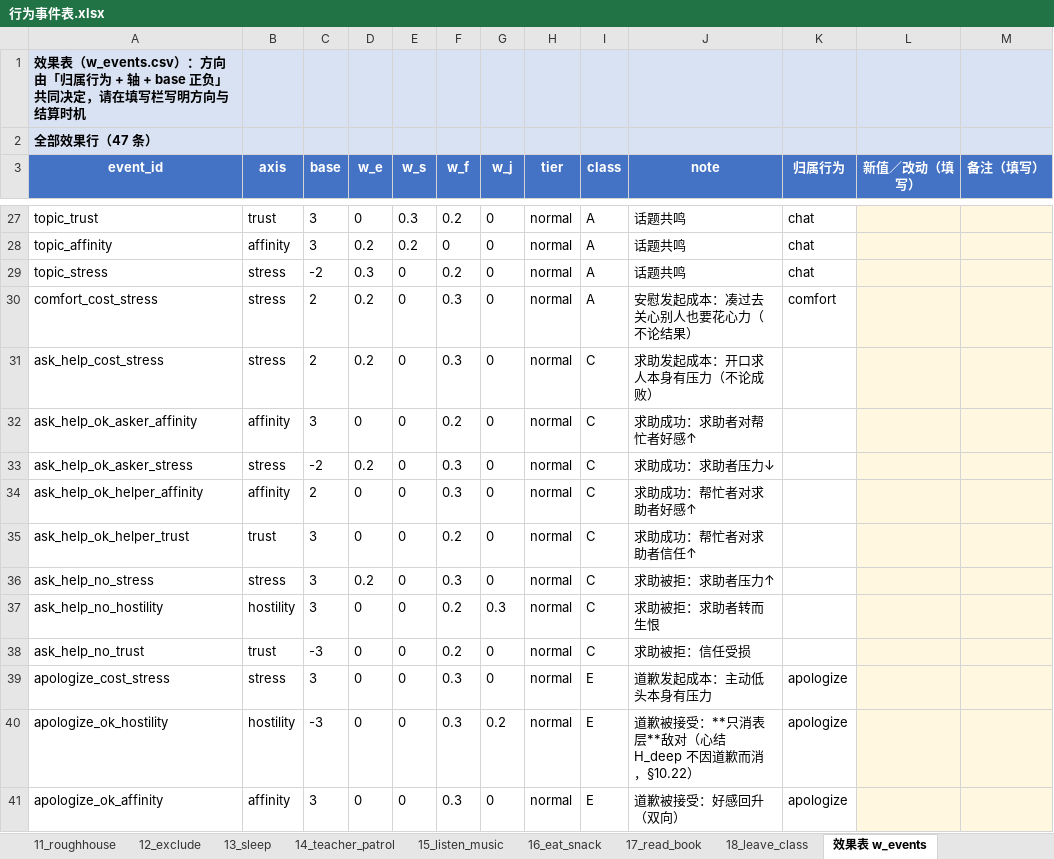
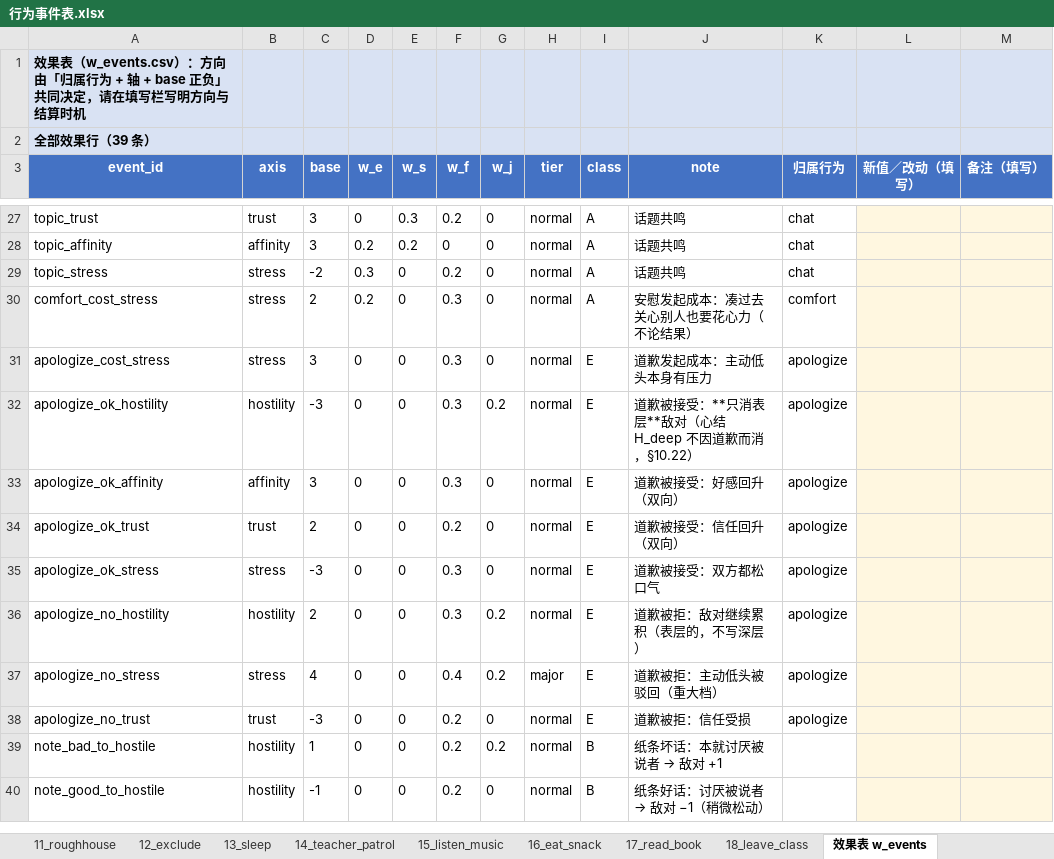
Before and after one commit to jx321720396/Ten-minutes-after-class, an Excel workbook: docs/design/行为事件表.xlsx, sheet 效果表 w_events, drawn as a sheet; only a part is shown, gaps mark what is left out; the shorter side is filled out with more unchanged rows; values as stored, in another font and other column widths than the file's, no borders; the diff names each change by its address in the sheet, - before the commit and + after, or states it on an @@ line.

```diff
--- a/docs/design/行为事件表.xlsx (sheet 效果表 w_events)
+++ b/docs/design/行为事件表.xlsx (sheet 效果表 w_events)
-A2: 全部效果行（47 条）
+A2: 全部效果行（39 条）
-row 31: ask_help_cost_stress | stress | 2 | 0.2 | 0 | 0.3 | 0 | normal | C | 求助发起成本：开口求人本身有压力（不论成败）
-row 32: ask_help_ok_asker_affinity | affinity | 3 | 0 | 0 | 0.2 | 0 | normal | C | 求助成功：求助者对帮忙者好感↑
-row 33: ask_help_ok_asker_stress | stress | -2 | 0.2 | 0 | 0.3 | 0 | normal | C | 求助成功：求助者压力↓
-row 34: ask_help_ok_helper_affinity | affinity | 2 | 0 | 0 | 0.3 | 0 | normal | C | 求助成功：帮忙者对求助者好感↑
-row 35: ask_help_ok_helper_trust | trust | 3 | 0 | 0 | 0.2 | 0 | normal | C | 求助成功：帮忙者对求助者信任↑
-row 36: ask_help_no_stress | stress | 3 | 0.2 | 0 | 0.3 | 0 | normal | C | 求助被拒：求助者压力↑
-row 37: ask_help_no_hostility | hostility | 3 | 0 | 0 | 0.2 | 0.3 | normal | C | 求助被拒：求助者转而生恨
-row 38: ask_help_no_trust | trust | -3 | 0 | 0 | 0.2 | 0 | normal | C | 求助被拒：信任受损
```
Also changed, not shown: sheet 判定门槛, sheet 04_observe, sheet 概率表 behavior_probs, sheet 总览, tools/事件总表_代码实装.xlsx, 1 other file.
